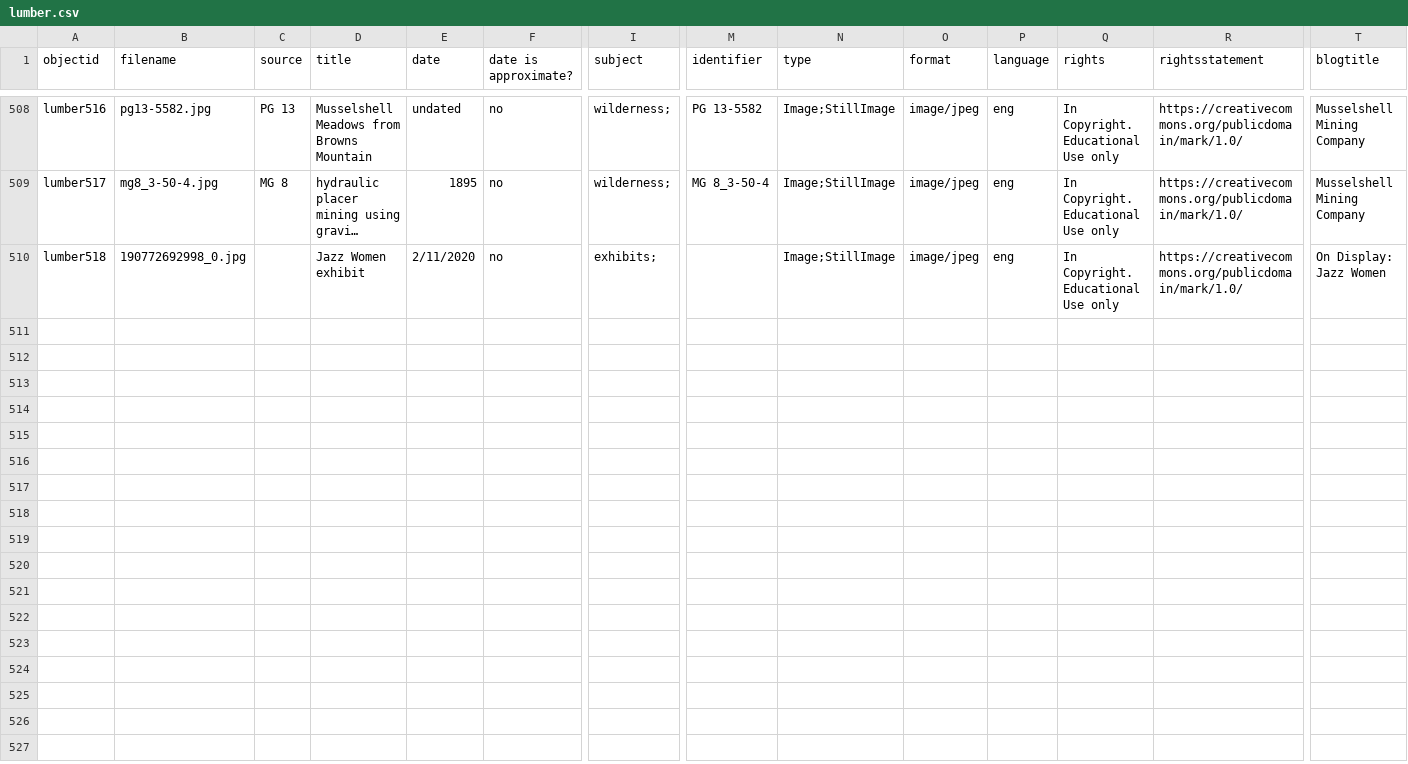
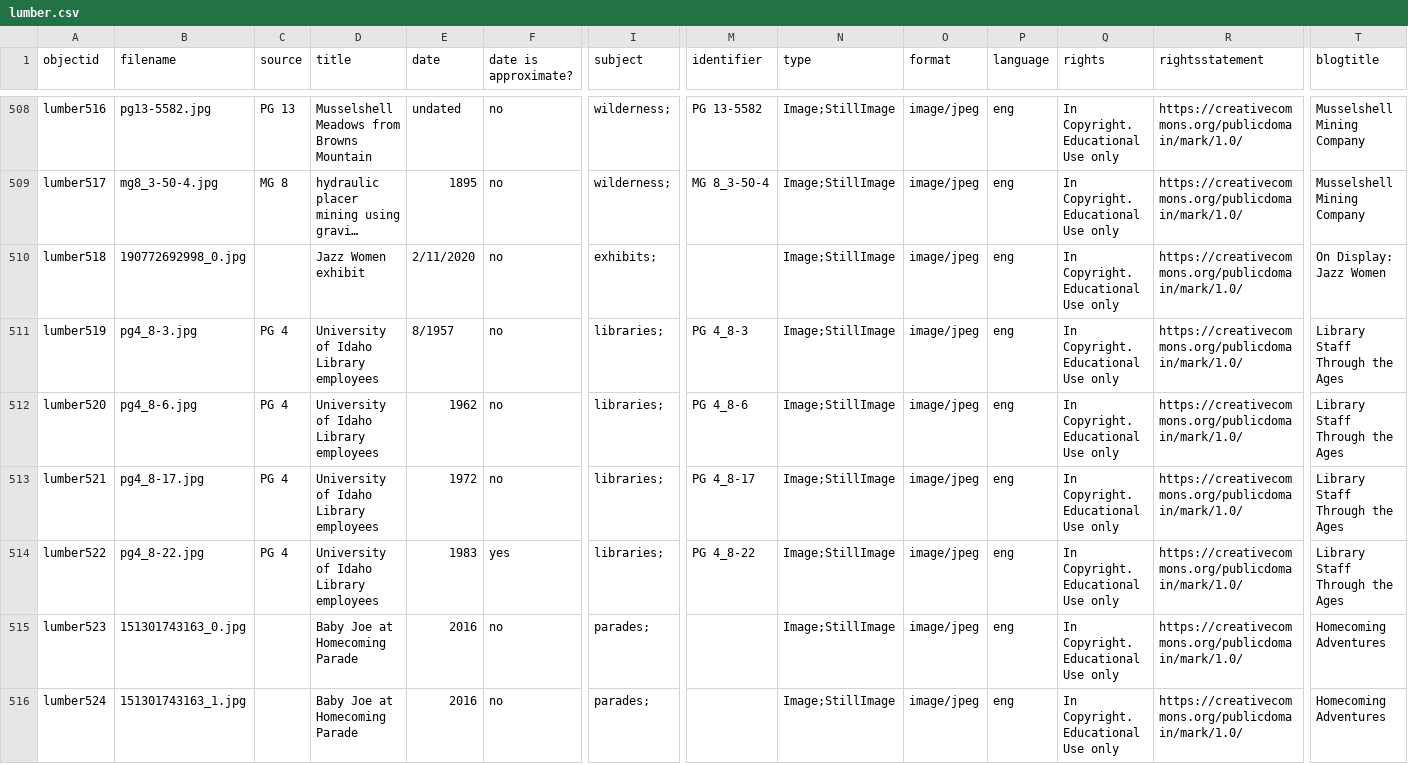
Before and after one commit to uidaholib/spec-lumber, a CSV file: _data/lumber.csv, drawn as a sheet; only a part is shown, gaps mark what is left out; long unchanged cells end in …; rows hold the shown columns only; the diff covers the shown part only; the diff names each change by its address in the sheet, - before the commit and + after, or states it on an @@ line.

Commit message:
converted to md, added images to lumber collection

```diff
--- a/_data/lumber.csv
+++ b/_data/lumber.csv
+row 511: lumber519 | pg4_8-3.jpg | PG 4 | University of Idaho Library employees | 8/1957 | no | libraries; | PG 4_8-3 | Image;StillImage | image/jpeg | eng | In Copyright. Educational Use only | https://creativecommons.org/publicdomain/mark/1.0/ | Library Staff Through the Ages
+row 512: lumber520 | pg4_8-6.jpg | PG 4 | University of Idaho Library employees | 1962 | no | libraries; | PG 4_8-6 | Image;StillImage | image/jpeg | eng | In Copyright. Educational Use only | https://creativecommons.org/publicdomain/mark/1.0/ | Library Staff Through the Ages
+row 513: lumber521 | pg4_8-17.jpg | PG 4 | University of Idaho Library employees | 1972 | no | libraries; | PG 4_8-17 | Image;StillImage | image/jpeg | eng | In Copyright. Educational Use only | https://creativecommons.org/publicdomain/mark/1.0/ | Library Staff Through the Ages
+row 514: lumber522 | pg4_8-22.jpg | PG 4 | University of Idaho Library employees | 1983 | yes | libraries; | PG 4_8-22 | Image;StillImage | image/jpeg | eng | In Copyright. Educational Use only | https://creativecommons.org/publicdomain/mark/1.0/ | Library Staff Through the Ages
+row 515: lumber523 | 151301743163_0.jpg |  | Baby Joe at Homecoming Parade | 2016 | no | parades; |  | Image;StillImage | image/jpeg | eng | In Copyright. Educational Use only | https://creativecommons.org/publicdomain/mark/1.0/ | Homecoming Adventures
+row 516: lumber524 | 151301743163_1.jpg |  | Baby Joe at Homecoming Parade | 2016 | no | parades; |  | Image;StillImage | image/jpeg | eng | In Copyright. Educational Use only | https://creativecommons.org/publicdomain/mark/1.0/ | Homecoming Adventures
```
Also changed, not shown: 5 added rows and 1 edited cell elsewhere in this file, 14 other files.
